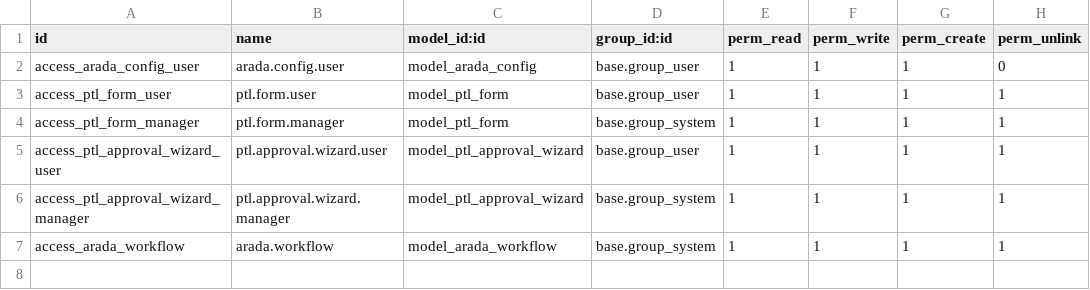
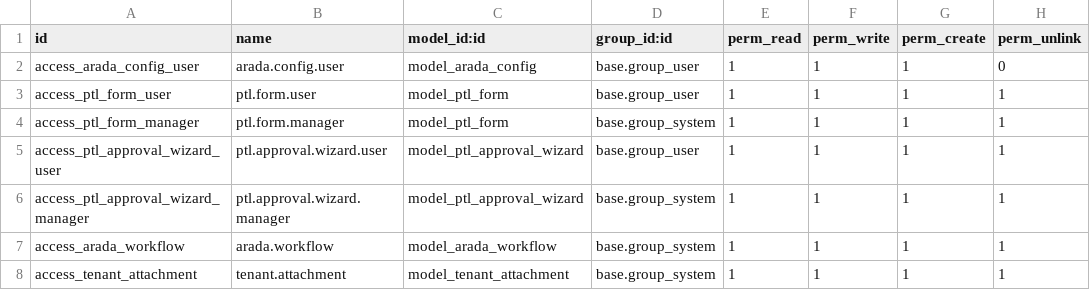
Before and after one commit to saurabhipro/purpleai, a CSV file: arada/security/ir.model.access.csv, drawn as a sheet; the diff names each change by its address in the sheet, - before the commit and + after, or states it on an @@ line.

```diff
--- a/arada/security/ir.model.access.csv
+++ b/arada/security/ir.model.access.csv
+row 8: access_tenant_attachment | tenant.attachment | model_tenant_attachment | base.group_system | 1 | 1 | 1 | 1
```
Also changed, not shown: 8 other files.
